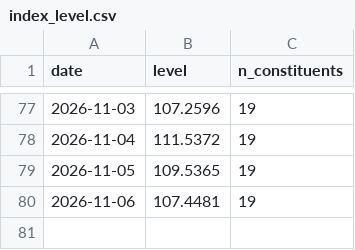
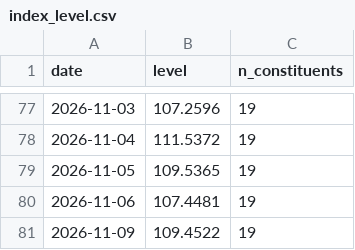
Before and after one commit to klaywang24/cash-cow-ledger, a CSV file: data/ledger/index_level.csv, drawn as a sheet; only a part is shown, gaps mark what is left out.

Commit message:
data: daily index level 2026-11-09

```diff
--- a/data/ledger/index_level.csv
+++ b/data/ledger/index_level.csv
@@ -80 +80,2 @@ date,level,n_constituents
 2026-11-06,107.4481,19
+2026-11-09,109.4522,19
```
Also changed, not shown: 1 other file.
